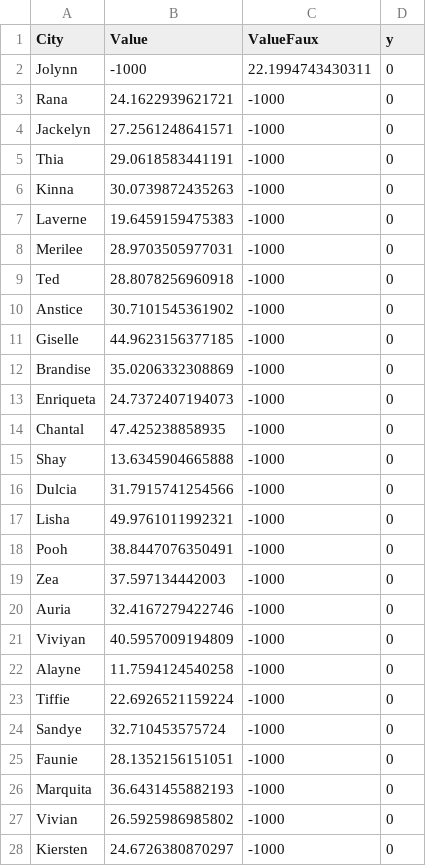
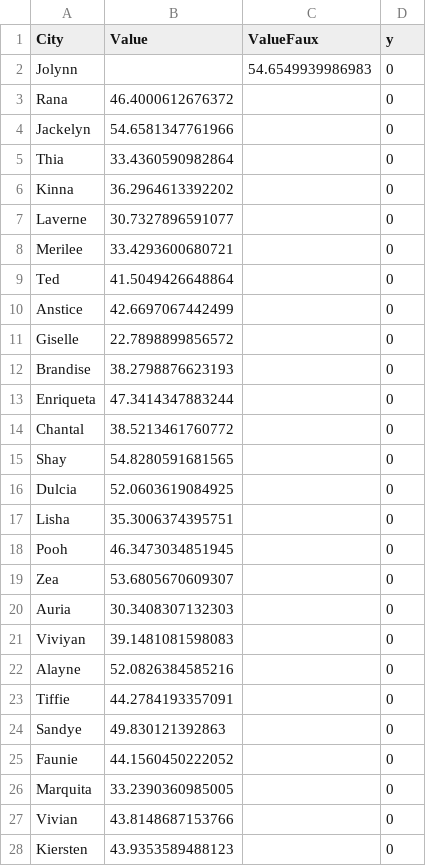
Before and after one commit to HoopsMcGee/datum-center, a CSV file: 12.csv, drawn as a sheet; only a part is shown; the diff covers the shown part only.

```diff
--- a/12.csv
+++ b/12.csv
@@ -1,28 +1,28 @@
 City,Value,ValueFaux,y
-Jolynn,-1000,22.1994743430311,0
-Rana,24.1622939621721,-1000,0
-Jackelyn,27.2561248641571,-1000,0
-Thia,29.0618583441191,-1000,0
-Kinna,30.0739872435263,-1000,0
-Laverne,19.6459159475383,-1000,0
-Merilee,28.9703505977031,-1000,0
-Ted,28.8078256960918,-1000,0
-Anstice,30.7101545361902,-1000,0
-Giselle,44.9623156377185,-1000,0
-Brandise,35.0206332308869,-1000,0
-Enriqueta,24.7372407194073,-1000,0
-Chantal,47.425238858935,-1000,0
-Shay,13.6345904665888,-1000,0
-Dulcia,31.7915741254566,-1000,0
-Lisha,49.9761011992321,-1000,0
-Pooh,38.8447076350491,-1000,0
-Zea,37.597134442003,-1000,0
-Auria,32.4167279422746,-1000,0
-Viviyan,40.5957009194809,-1000,0
-Alayne,11.7594124540258,-1000,0
-Tiffie,22.6926521159224,-1000,0
-Sandye,32.710453575724,-1000,0
-Faunie,28.1352156151051,-1000,0
-Marquita,36.6431455882193,-1000,0
-Vivian,26.5925986985802,-1000,0
-Kiersten,24.6726380870297,-1000,0
+Jolynn,,54.6549939986983,0
+Rana,46.4000612676372,,0
+Jackelyn,54.6581347761966,,0
+Thia,33.4360590982864,,0
+Kinna,36.2964613392202,,0
+Laverne,30.7327896591077,,0
+Merilee,33.4293600680721,,0
+Ted,41.5049426648864,,0
+Anstice,42.6697067442499,,0
+Giselle,22.7898899856572,,0
+Brandise,38.2798876623193,,0
+Enriqueta,47.3414347883244,,0
+Chantal,38.5213461760772,,0
+Shay,54.8280591681565,,0
+Dulcia,52.0603619084925,,0
+Lisha,35.3006374395751,,0
+Pooh,46.3473034851945,,0
+Zea,53.6805670609307,,0
+Auria,30.3408307132303,,0
+Viviyan,39.1481081598083,,0
+Alayne,52.0826384585216,,0
+Tiffie,44.2784193357091,,0
+Sandye,49.830121392863,,0
+Faunie,44.1560450222052,,0
+Marquita,33.2390360985005,,0
+Vivian,43.8148687153766,,0
+Kiersten,43.9353589488123,,0
```
Also changed, not shown: 146 edited cells elsewhere in this file, 1.csv, 3.csv, 9 other files.
